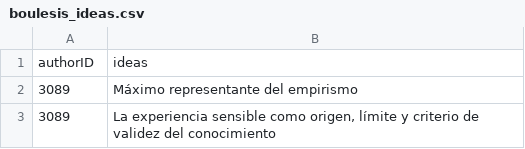
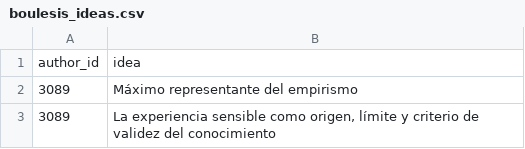
Before and after one commit to delineas/philosophers-api, a CSV file: storage/data/boulesis_ideas.csv, drawn as a sheet; only a part is shown; removed rows and columns are numbered as before the commit, all else as after; the diff names each change by its address in the sheet, - before the commit and + after, or states it on an @@ line.

```diff
--- a/storage/data/boulesis_ideas.csv
+++ b/storage/data/boulesis_ideas.csv
-row 1: authorID | ideas
+row 1: author_id | idea
```
Also changed, not shown: storage/data/boulesis_authors.csv, storage/data/boulesis_books.csv, 2 other files.
